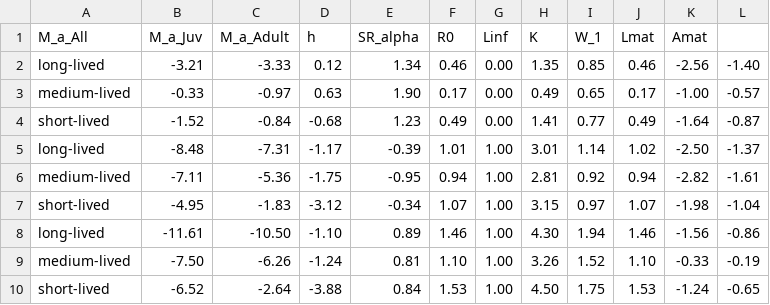
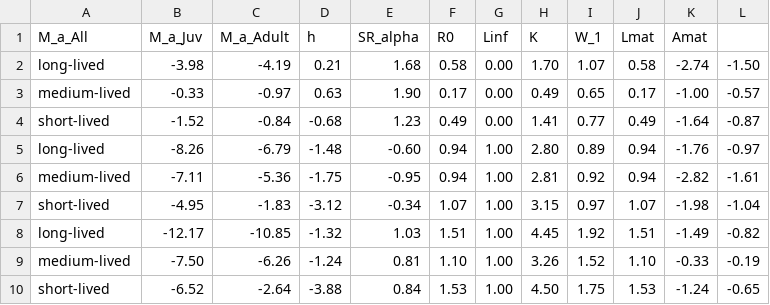
Before and after one commit to James-Thorson/Elasticity, a CSV file: Results/Table2.csv, drawn as a sheet.

```diff
--- a/Results/Table2.csv
+++ b/Results/Table2.csv
@@ -1,9 +1,9 @@
 "M_a_All","M_a_Juv","M_a_Adult","h","SR_alpha","R0","Linf","K","W_1","Lmat","Amat"
-"long-lived"," -3.21"," -3.33","  0.12","  1.34","  0.46","  0.00","  1.35","  0.85","  0.46"," -2.56"," -1.40"
+"long-lived"," -3.98"," -4.19","  0.21","  1.68","  0.58","  0.00","  1.70","  1.07","  0.58"," -2.74"," -1.50"
 "medium-lived"," -0.33"," -0.97","  0.63","  1.90","  0.17","  0.00","  0.49","  0.65","  0.17"," -1.00"," -0.57"
 "short-lived"," -1.52"," -0.84"," -0.68","  1.23","  0.49","  0.00","  1.41","  0.77","  0.49"," -1.64"," -0.87"
-"long-lived"," -8.48"," -7.31"," -1.17"," -0.39","  1.01","  1.00","  3.01","  1.14","  1.02"," -2.50"," -1.37"
+"long-lived"," -8.26"," -6.79"," -1.48"," -0.60","  0.94","  1.00","  2.80","  0.89","  0.94"," -1.76"," -0.97"
 "medium-lived"," -7.11"," -5.36"," -1.75"," -0.95","  0.94","  1.00","  2.81","  0.92","  0.94"," -2.82"," -1.61"
 "short-lived"," -4.95"," -1.83"," -3.12"," -0.34","  1.07","  1.00","  3.15","  0.97","  1.07"," -1.98"," -1.04"
-"long-lived","-11.61","-10.50"," -1.10","  0.89","  1.46","  1.00","  4.30","  1.94","  1.46"," -1.56"," -0.86"
+"long-lived","-12.17","-10.85"," -1.32","  1.03","  1.51","  1.00","  4.45","  1.92","  1.51"," -1.49"," -0.82"
 "medium-lived"," -7.50"," -6.26"," -1.24","  0.81","  1.10","  1.00","  3.26","  1.52","  1.10"," -0.33"," -0.19"
```
Also changed, not shown: Results/Table1.csv, Results/biology_scalars.csv, 9 other files.
